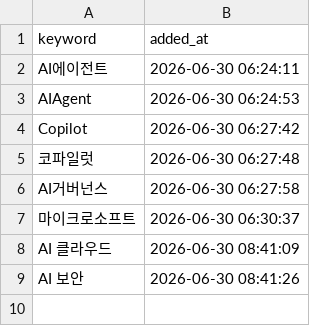
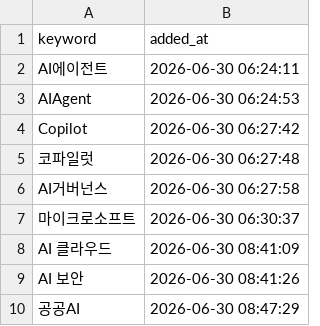
Before and after one commit to reinalee-bot/keyword-dashboard, a CSV file: data/tracked_keywords.csv, drawn as a sheet.

Commit message:
추적 추가: 공공AI

```diff
--- a/data/tracked_keywords.csv
+++ b/data/tracked_keywords.csv
@@ -9 +9,2 @@ AI 클라우드,2026-06-30 08:41:09
 AI 보안,2026-06-30 08:41:26
+공공AI,2026-06-30 08:47:29
```
